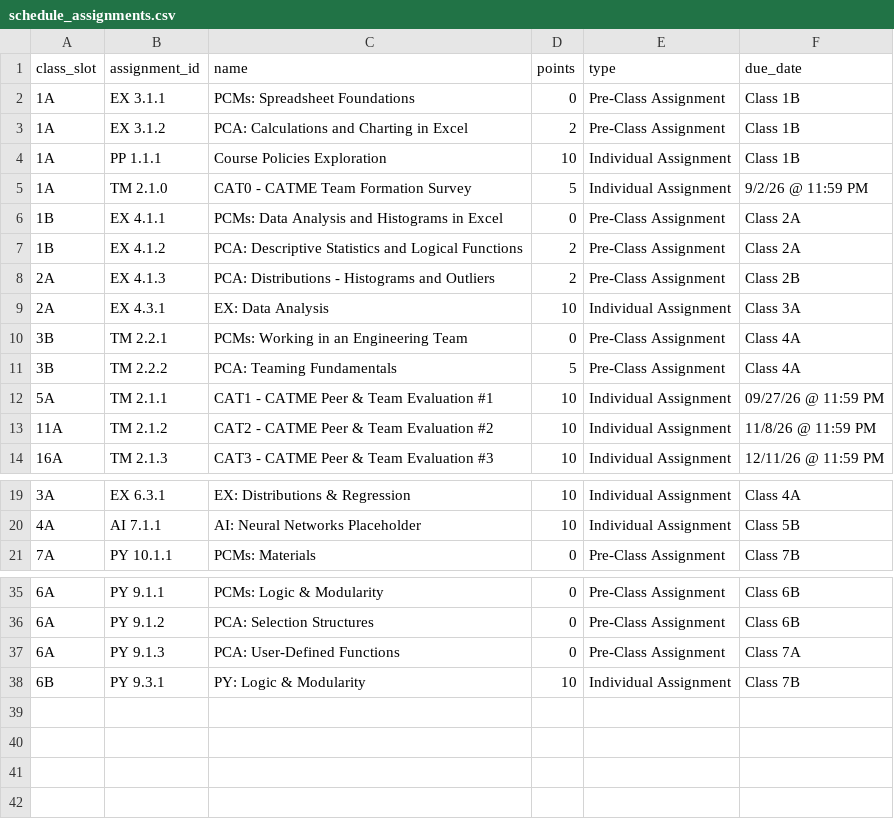
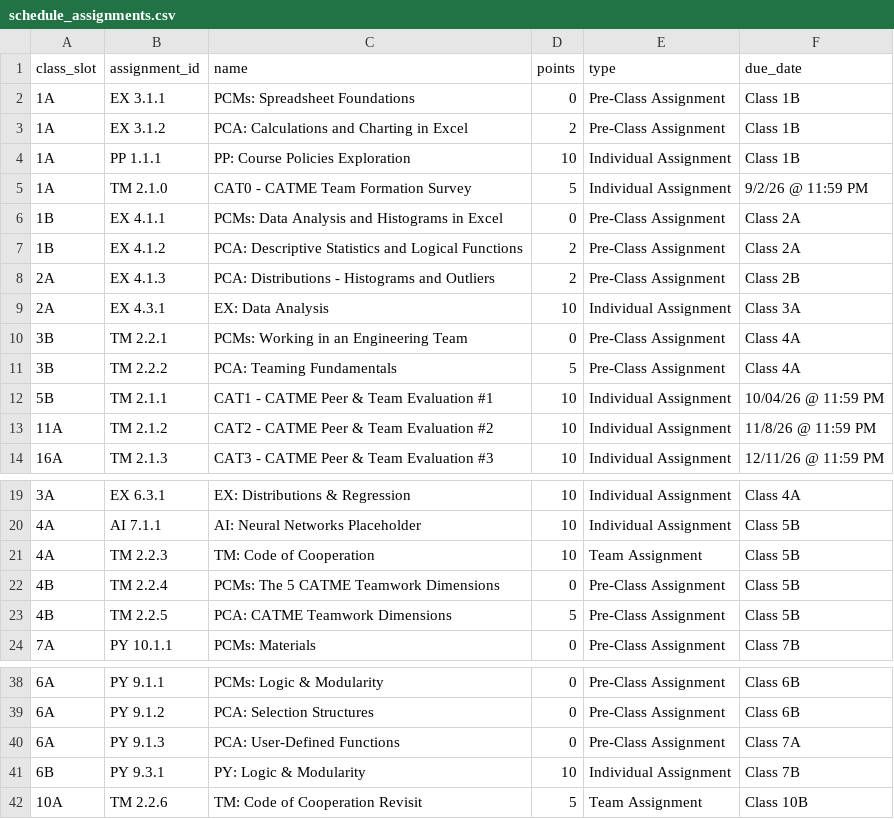
Before and after one commit to Purdue-FYE/engr-13100-2026-fall, a CSV file: source/Part_00_Course_Resources/course_schedule/schedule_assignments.csv, drawn as a sheet; only a part is shown, gaps mark what is left out.

```diff
--- a/source/Part_00_Course_Resources/course_schedule/schedule_assignments.csv
+++ b/source/Part_00_Course_Resources/course_schedule/schedule_assignments.csv
@@ -3,3 +3,3 @@ class_slot,assignment_id,name,points,type,due_date
 1A,EX 3.1.2,PCA: Calculations and Charting in Excel,2,Pre-Class Assignment,Class 1B
-1A,PP 1.1.1,Course Policies Exploration,10,Individual Assignment,Class 1B
+1A,PP 1.1.1,PP: Course Policies Exploration,10,Individual Assignment,Class 1B
 1A,TM 2.1.0,CAT0 - CATME Team Formation Survey,5,Individual Assignment,9/2/26 @ 11:59 PM
@@ -11,3 +11,3 @@ class_slot,assignment_id,name,points,type,due_date
 3B,TM 2.2.2,PCA: Teaming Fundamentals,5,Pre-Class Assignment,Class 4A
-5A,TM 2.1.1,CAT1 - CATME Peer & Team Evaluation #1,10,Individual Assignment,09/27/26 @ 11:59 PM
+5B,TM 2.1.1,CAT1 - CATME Peer & Team Evaluation #1,10,Individual Assignment,10/04/26 @ 11:59 PM
 11A,TM 2.1.2,CAT2 - CATME Peer & Team Evaluation #2,10,Individual Assignment,11/8/26 @ 11:59 PM
@@ -20,2 +20,5 @@ class_slot,assignment_id,name,points,type,due_date
 4A,AI 7.1.1,AI: Neural Networks Placeholder,10, Individual Assignment, Class 5B
+4A,TM 2.2.3,TM: Code of Cooperation,10, Team Assignment, Class 5B
+4B,TM 2.2.4, PCMs: The 5 CATME Teamwork Dimensions, 0, Pre-Class Assignment, Class 5B
+4B,TM 2.2.5, PCA: CATME Teamwork Dimensions, 5, Pre-Class Assignment, Class 5B
 7A,PY 10.1.1,PCMs: Materials,0,Pre-Class Assignment,Class 7B
@@ -38 +41,2 @@ class_slot,assignment_id,name,points,type,due_date
 6B,PY 9.3.1,PY: Logic & Modularity,10,Individual Assignment,Class 7B
+10A, TM 2.2.6, TM: Code of Cooperation Revisit, 5, Team Assignment, Class 10B
```
Also changed, not shown: source/Part_00_Course_Resources/course_schedule/schedule_topics.csv, 10 other files.
